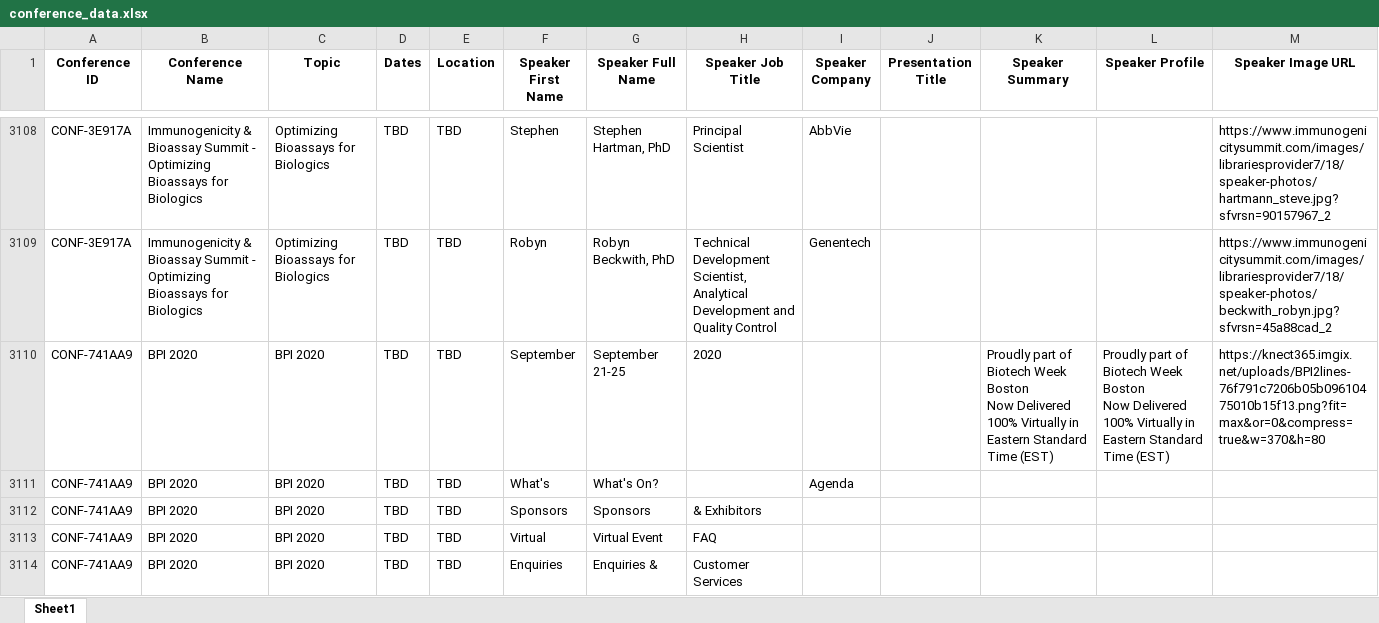
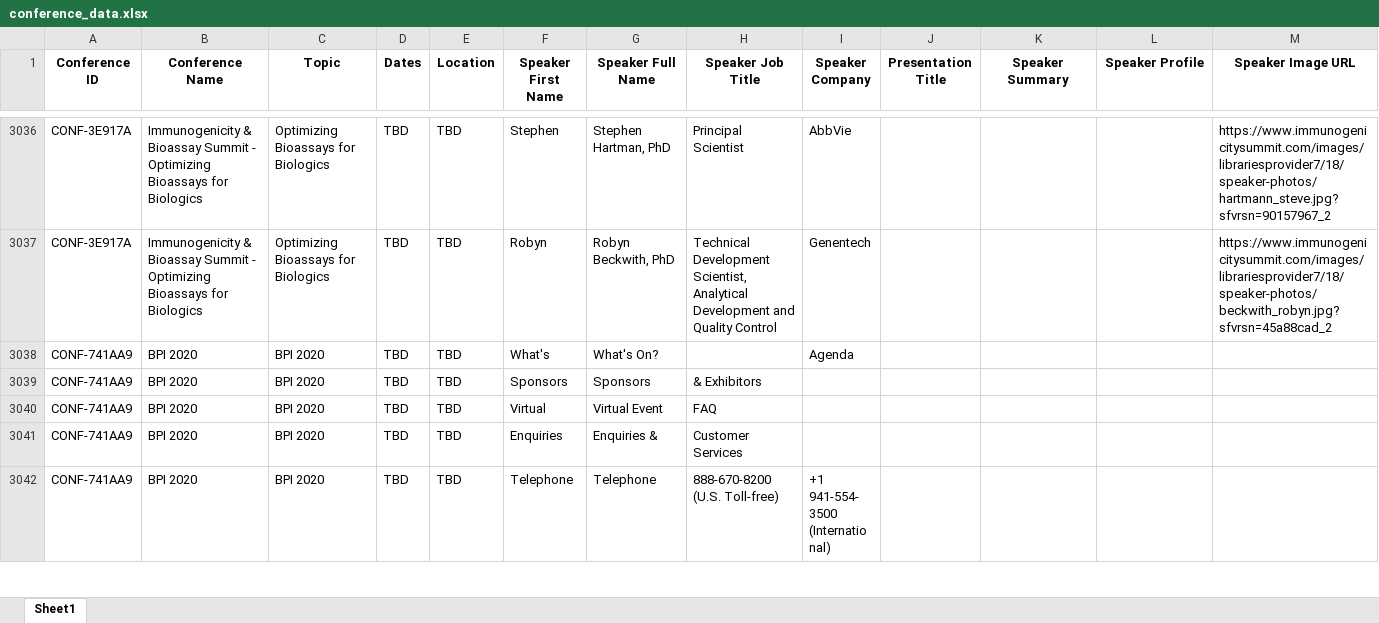
Before and after one commit to stoilsteve-hub/conference-hunter, an Excel workbook: conference_data.xlsx, sheet Sheet1, drawn as a sheet; only a part is shown, gaps mark what is left out; the shorter side is filled out with more unchanged rows; values as stored, in another font and other column widths than the file's, no borders; ↵ is a line break in a cell; the diff covers the shown part only; the diff names each change by its address in the sheet, - before the commit and + after, or states it on an @@ line.

Commit message:
Ruthlessly purge 93 rows of UI elements, dates, social links, and banners

```diff
--- a/conference_data.xlsx (sheet Sheet1)
+++ b/conference_data.xlsx (sheet Sheet1)
-row 3110: CONF-741AA9 | BPI 2020 | BPI 2020 | TBD | TBD | September | September 21-25 | 2020 |  |  | Proudly part of Biotech Week Boston ↵ Now Delivered 100% Virtually in Eastern Standard Time (EST) | Proudly part of Biotech Week Boston ↵ Now Delivered 100% Virtually in Eastern Standard Time (EST) | https://knect365.imgix.net/uploads/BPI2lines-76f791c7206b05b09610475010b15f13.png?fit=max&or=0&compress=true&w=370&h=80
```
Also changed, not shown: 92 removed rows and 38 edited cells elsewhere in this sheet.
